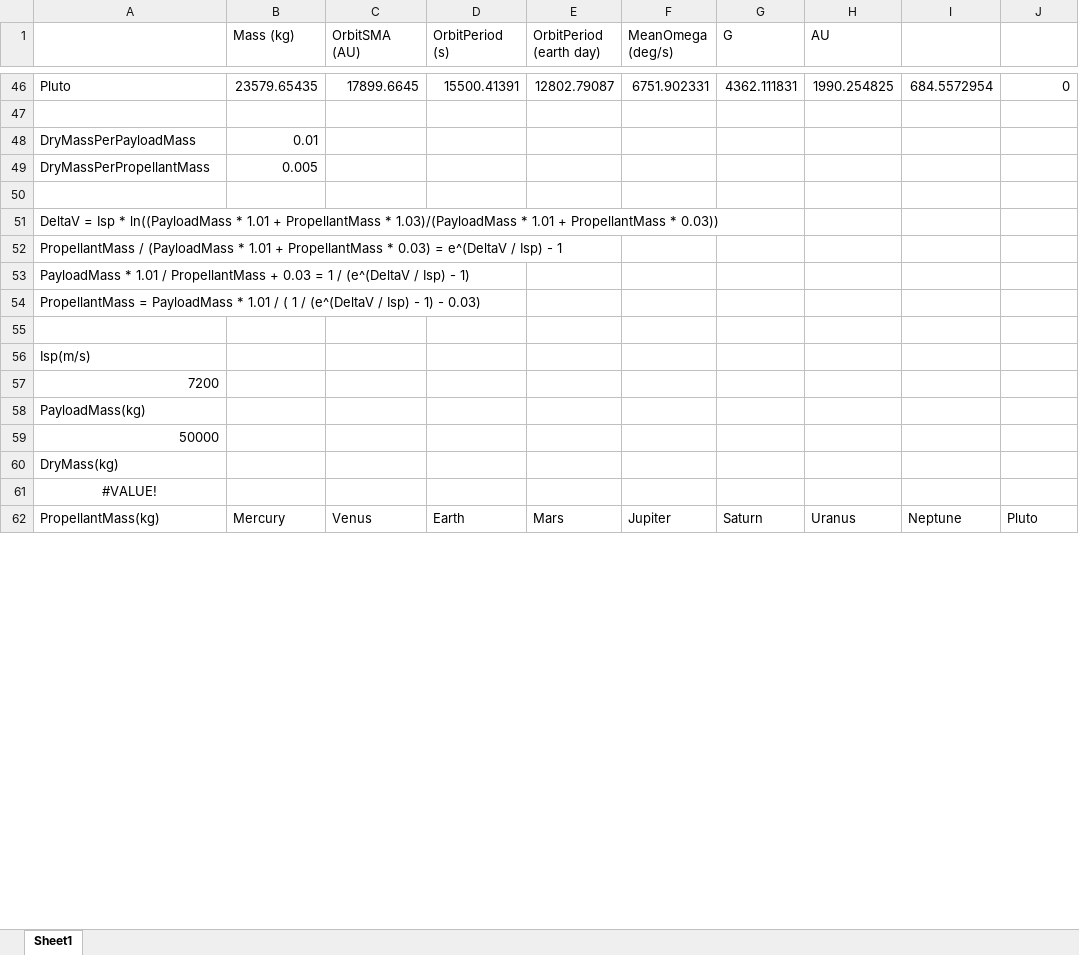
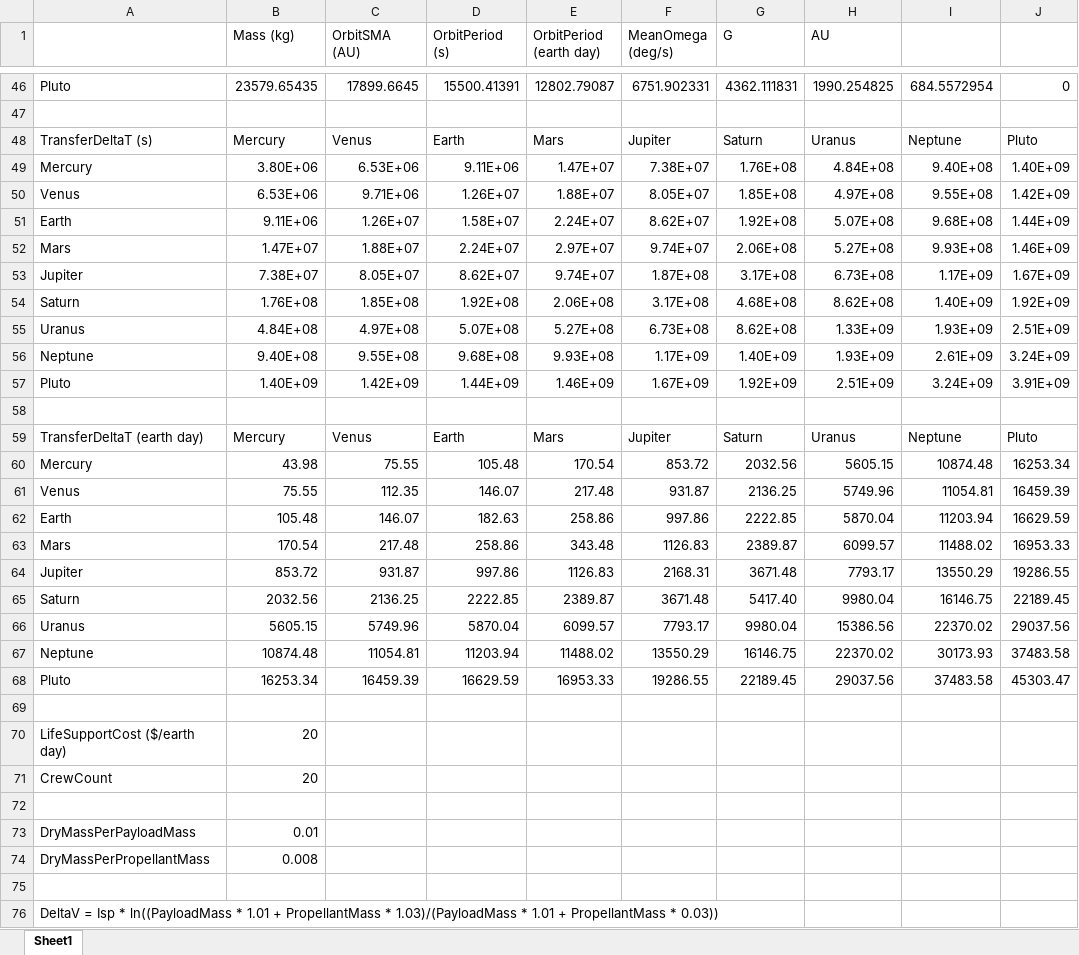
Before and after one commit to HoneyFox/Transfer, an Excel workbook: Interplanetary Transfer Sheet.xlsx, sheet Sheet1, drawn as a sheet; only a part is shown, gaps mark what is left out; the shorter side is filled out with more unchanged rows; values as stored, in another font and other column widths than the file's, no borders; addresses are those after the commit; the diff covers the shown part only; the diff names each change by its address in the sheet, - before the commit and + after, or states it on an @@ line.

Commit message:
Add Transfer-Delta-T and Life-Support-Cost calculation.
Add Zero-Net-Income-Cost-Diff calculation.

```diff
--- a/Interplanetary Transfer Sheet.xlsx (sheet Sheet1)
+++ b/Interplanetary Transfer Sheet.xlsx (sheet Sheet1)
+row 48: TransferDeltaT (s) | Mercury | Venus | Earth | Mars | Jupiter | Saturn | Uranus | Neptune | Pluto
+row 49: Mercury | 3.80E+06 | 6.53E+06 | 9.11E+06 | 1.47E+07 | 7.38E+07 | 1.76E+08 | 4.84E+08 | 9.40E+08 | 1.40E+09
+row 50: Venus | 6.53E+06 | 9.71E+06 | 1.26E+07 | 1.88E+07 | 8.05E+07 | 1.85E+08 | 4.97E+08 | 9.55E+08 | 1.42E+09
+row 51: Earth | 9.11E+06 | 1.26E+07 | 1.58E+07 | 2.24E+07 | 8.62E+07 | 1.92E+08 | 5.07E+08 | 9.68E+08 | 1.44E+09
+row 52: Mars | 1.47E+07 | 1.88E+07 | 2.24E+07 | 2.97E+07 | 9.74E+07 | 2.06E+08 | 5.27E+08 | 9.93E+08 | 1.46E+09
+row 53: Jupiter | 7.38E+07 | 8.05E+07 | 8.62E+07 | 9.74E+07 | 1.87E+08 | 3.17E+08 | 6.73E+08 | 1.17E+09 | 1.67E+09
+row 54: Saturn | 1.76E+08 | 1.85E+08 | 1.92E+08 | 2.06E+08 | 3.17E+08 | 4.68E+08 | 8.62E+08 | 1.40E+09 | 1.92E+09
+row 55: Uranus | 4.84E+08 | 4.97E+08 | 5.07E+08 | 5.27E+08 | 6.73E+08 | 8.62E+08 | 1.33E+09 | 1.93E+09 | 2.51E+09
+row 56: Neptune | 9.40E+08 | 9.55E+08 | 9.68E+08 | 9.93E+08 | 1.17E+09 | 1.40E+09 | 1.93E+09 | 2.61E+09 | 3.24E+09
+row 57: Pluto | 1.40E+09 | 1.42E+09 | 1.44E+09 | 1.46E+09 | 1.67E+09 | 1.92E+09 | 2.51E+09 | 3.24E+09 | 3.91E+09
+row 58: (empty)
+row 59: TransferDeltaT (earth day) | Mercury | Venus | Earth | Mars | Jupiter | Saturn | Uranus | Neptune | Pluto
+row 60: Mercury | 43.98 | 75.55 | 105.48 | 170.54 | 853.72 | 2032.56 | 5605.15 | 10874.48 | 16253.34
+row 61: Venus | 75.55 | 112.35 | 146.07 | 217.48 | 931.87 | 2136.25 | 5749.96 | 11054.81 | 16459.39
+row 62: Earth | 105.48 | 146.07 | 182.63 | 258.86 | 997.86 | 2222.85 | 5870.04 | 11203.94 | 16629.59
+row 63: Mars | 170.54 | 217.48 | 258.86 | 343.48 | 1126.83 | 2389.87 | 6099.57 | 11488.02 | 16953.33
+row 64: Jupiter | 853.72 | 931.87 | 997.86 | 1126.83 | 2168.31 | 3671.48 | 7793.17 | 13550.29 | 19286.55
+row 65: Saturn | 2032.56 | 2136.25 | 2222.85 | 2389.87 | 3671.48 | 5417.40 | 9980.04 | 16146.75 | 22189.45
+row 66: Uranus | 5605.15 | 5749.96 | 5870.04 | 6099.57 | 7793.17 | 9980.04 | 15386.56 | 22370.02 | 29037.56
+row 67: Neptune | 10874.48 | 11054.81 | 11203.94 | 11488.02 | 13550.29 | 16146.75 | 22370.02 | 30173.93 | 37483.58
+row 68: Pluto | 16253.34 | 16459.39 | 16629.59 | 16953.33 | 19286.55 | 22189.45 | 29037.56 | 37483.58 | 45303.47
+row 69: (empty)
+row 70: LifeSupportCost ($/earth day) | 20
+row 71: CrewCount | 20
+row 72: (empty)
-B74 (Mass (kg)): 0.005
+B74 (Mass (kg)): 0.008
```
Also changed, not shown: 47 added rows, 25 removed rows and 22 edited cells elsewhere in this sheet, formulas that keep their value.
